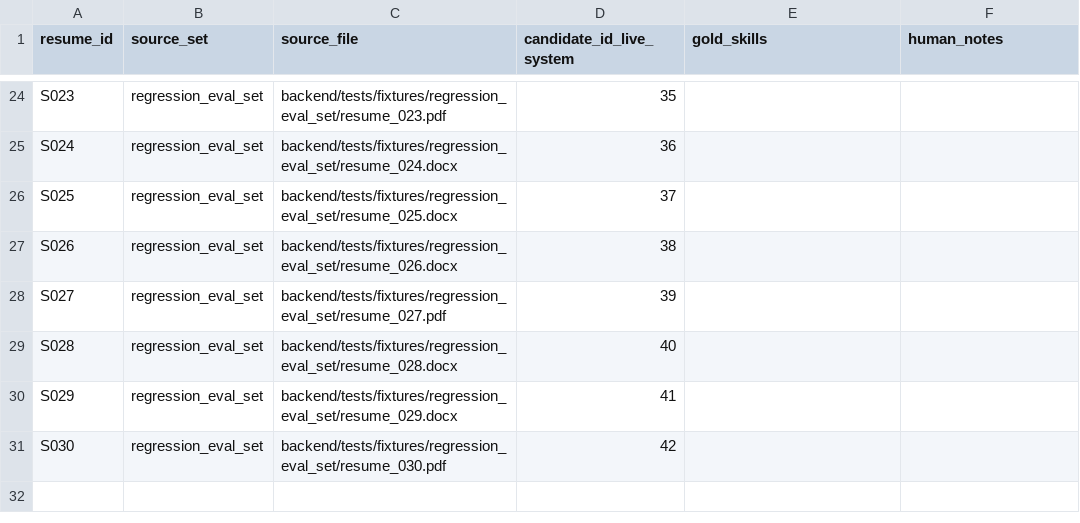
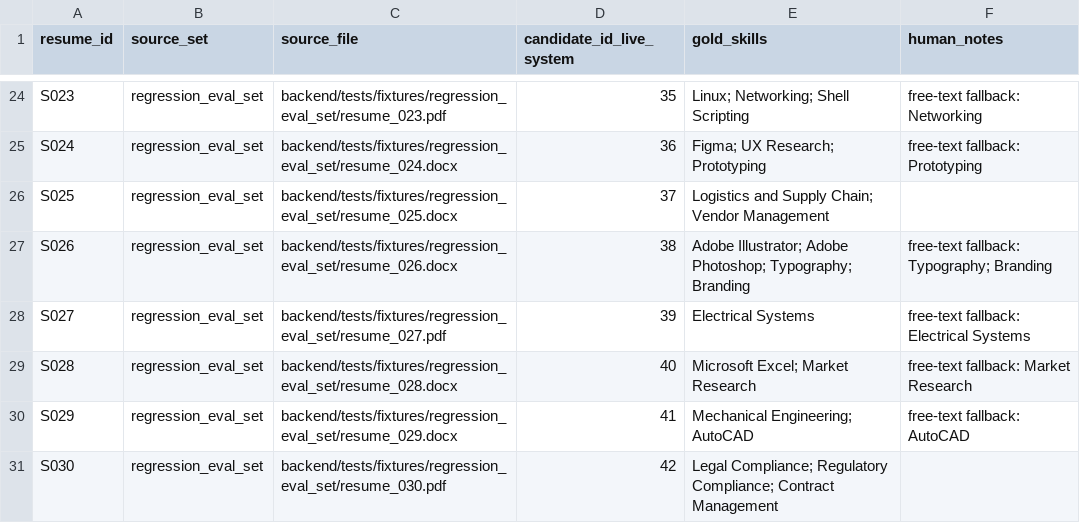
Before and after one commit to DurgesHSSharma/ai-hiring-intelligence, a CSV file: ml/skill_eval/skill_list_labelling_sheet.csv, drawn as a sheet; only a part is shown, gaps mark what is left out; the diff covers the shown part only; the diff names each change by its address in the sheet, - before the commit and + after, or states it on an @@ line.

Commit message:
Phase 13: complete LLM ratings, semantic validation, and skill gold labels

```diff
--- a/ml/skill_eval/skill_list_labelling_sheet.csv
+++ b/ml/skill_eval/skill_list_labelling_sheet.csv
-E24 (gold_skills): (empty)
+E24 (gold_skills): Linux; Networking; Shell Scripting
-F24 (human_notes): (empty)
+F24 (human_notes): free-text fallback: Networking
-E25 (gold_skills): (empty)
+E25 (gold_skills): Figma; UX Research; Prototyping
-F25 (human_notes): (empty)
+F25 (human_notes): free-text fallback: Prototyping
-E26 (gold_skills): (empty)
+E26 (gold_skills): Logistics and Supply Chain; Vendor Management
-E27 (gold_skills): (empty)
+E27 (gold_skills): Adobe Illustrator; Adobe Photoshop; Typography; Branding
-F27 (human_notes): (empty)
+F27 (human_notes): free-text fallback: Typography; Branding
-E28 (gold_skills): (empty)
+E28 (gold_skills): Electrical Systems
-F28 (human_notes): (empty)
+F28 (human_notes): free-text fallback: Electrical Systems
-E29 (gold_skills): (empty)
+E29 (gold_skills): Microsoft Excel; Market Research
-F29 (human_notes): (empty)
+F29 (human_notes): free-text fallback: Market Research
-E30 (gold_skills): (empty)
+E30 (gold_skills): Mechanical Engineering; AutoCAD
-F30 (human_notes): (empty)
+F30 (human_notes): free-text fallback: AutoCAD
-E31 (gold_skills): (empty)
+E31 (gold_skills): Legal Compliance; Regulatory Compliance; Contract Management
```
Also changed, not shown: 31 edited cells elsewhere in this file, ml/llm_eval/llm_rating_sheet.csv, ml/skill_eval/semantic_threshold_pairs_labelling_sheet.csv, 2 other files.
